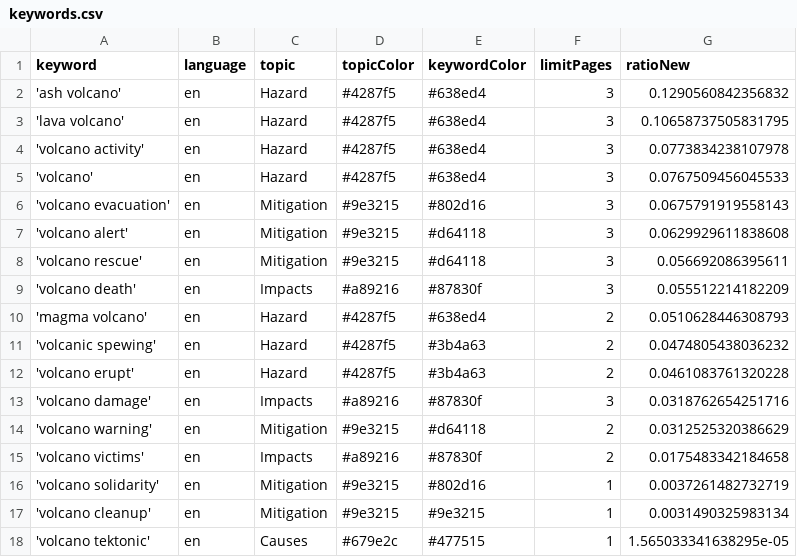
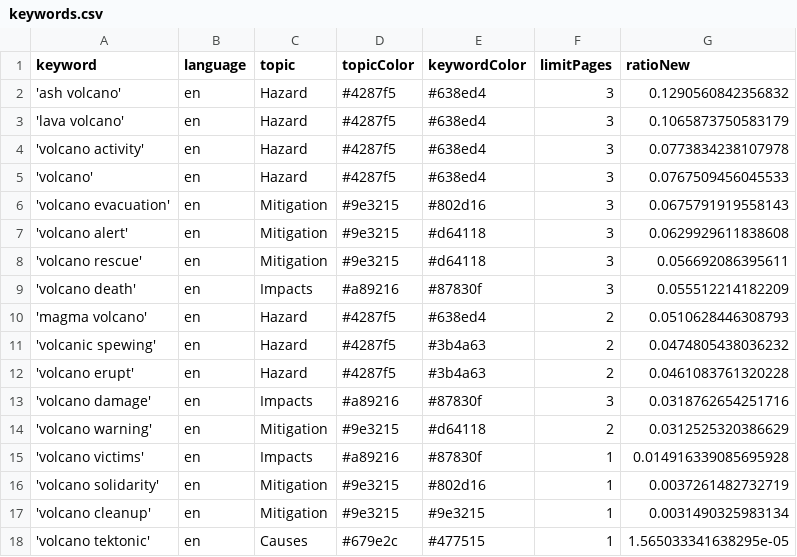
Before and after one commit to paulski99-news/volcanoIsComing, a CSV file: keywords.csv, drawn as a sheet.

Commit message:
Commit from GitHub Actions (harvest:0.0)

```diff
--- a/keywords.csv
+++ b/keywords.csv
@@ -2,3 +2,3 @@ keyword,language,topic,topicColor,keywordColor,limitPages,ratioNew
 'ash volcano',en,Hazard,#4287f5,#638ed4,3,0.1290560842356832
-'lava volcano',en,Hazard,#4287f5,#638ed4,3,0.10658737505831795
+'lava volcano',en,Hazard,#4287f5,#638ed4,3,0.1065873750583179
 'volcano activity',en,Hazard,#4287f5,#638ed4,3,0.0773834238107978
@@ -14,3 +14,3 @@ keyword,language,topic,topicColor,keywordColor,limitPages,ratioNew
 'volcano warning',en,Mitigation,#9e3215,#d64118,2,0.0312525320386629
-'volcano victims',en,Impacts,#a89216,#87830f,2,0.0175483342184658
+'volcano victims',en,Impacts,#a89216,#87830f,1,0.014916339085695928
 'volcano solidarity',en,Mitigation,#9e3215,#802d16,1,0.0037261482732719
```
